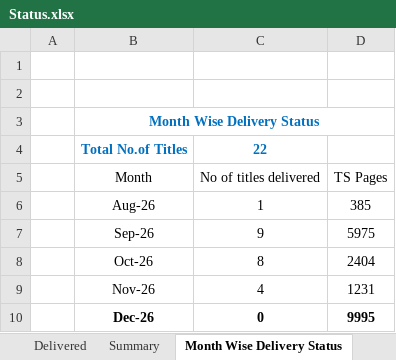
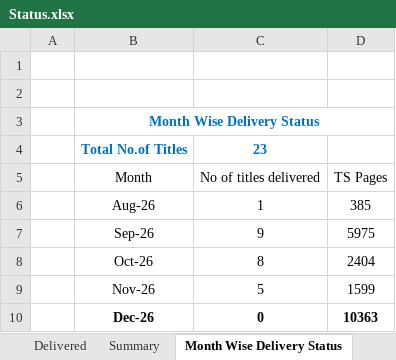
Before and after one commit to Gullu-puda/sn-dashboard, an Excel workbook: Status.xlsx, sheet Month Wise Delivery Status, drawn as a sheet; values as stored, in another font and other column widths than the file's, no borders; table styles not drawn; the diff names each change by its address in the sheet, - before the commit and + after, or states it on an @@ line.

Commit message:
Update Status.xlsx

```diff
--- a/Status.xlsx (sheet Month Wise Delivery Status)
+++ b/Status.xlsx (sheet Month Wise Delivery Status)
-C4: 22
+C4: 23
-C9: 4
+C9: 5
-D9: 1231
+D9: 1599
-D10: 9995
+D10: 10363
```
Also changed, not shown: sheet Current Status, sheet Delivered, sheet Summary, formulas that keep their value.
